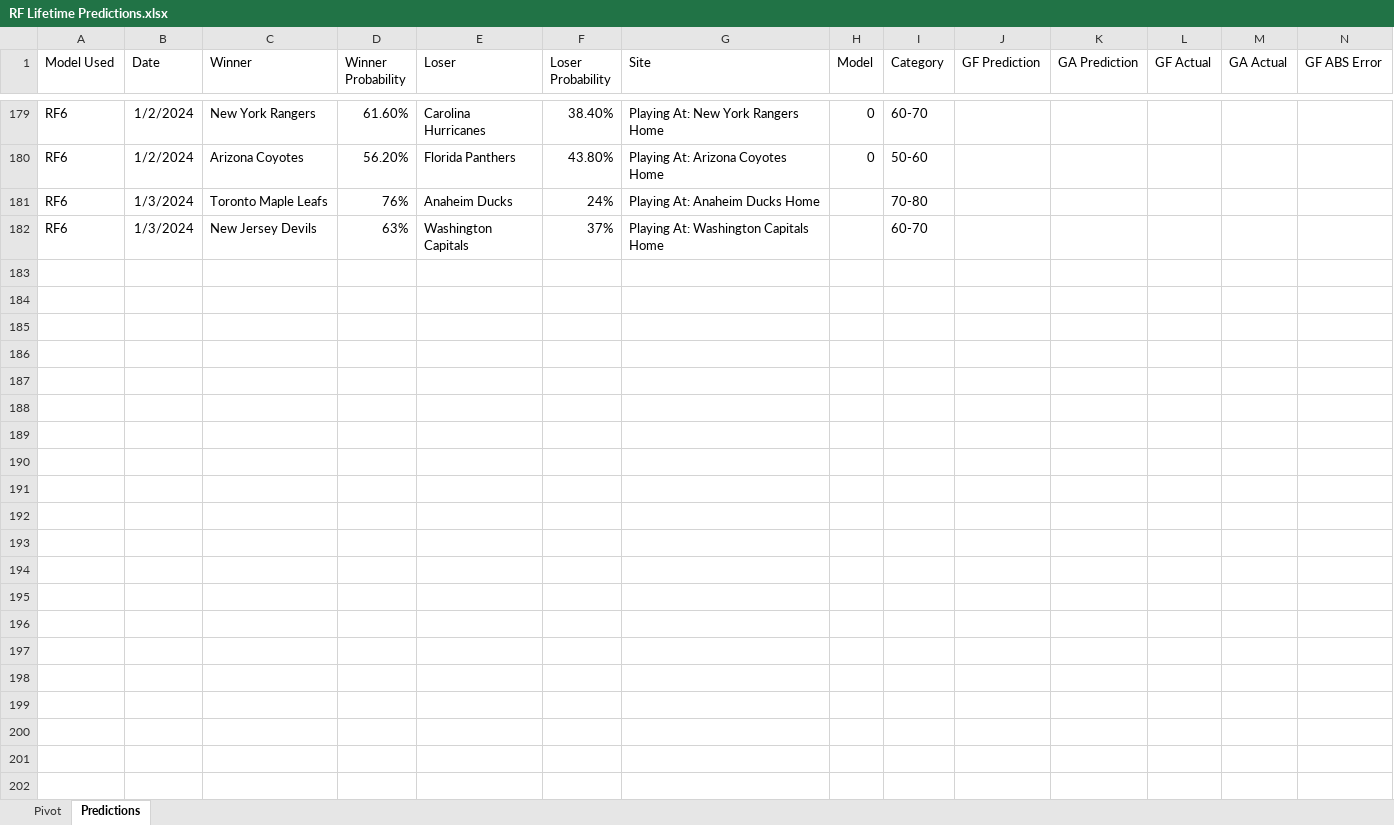
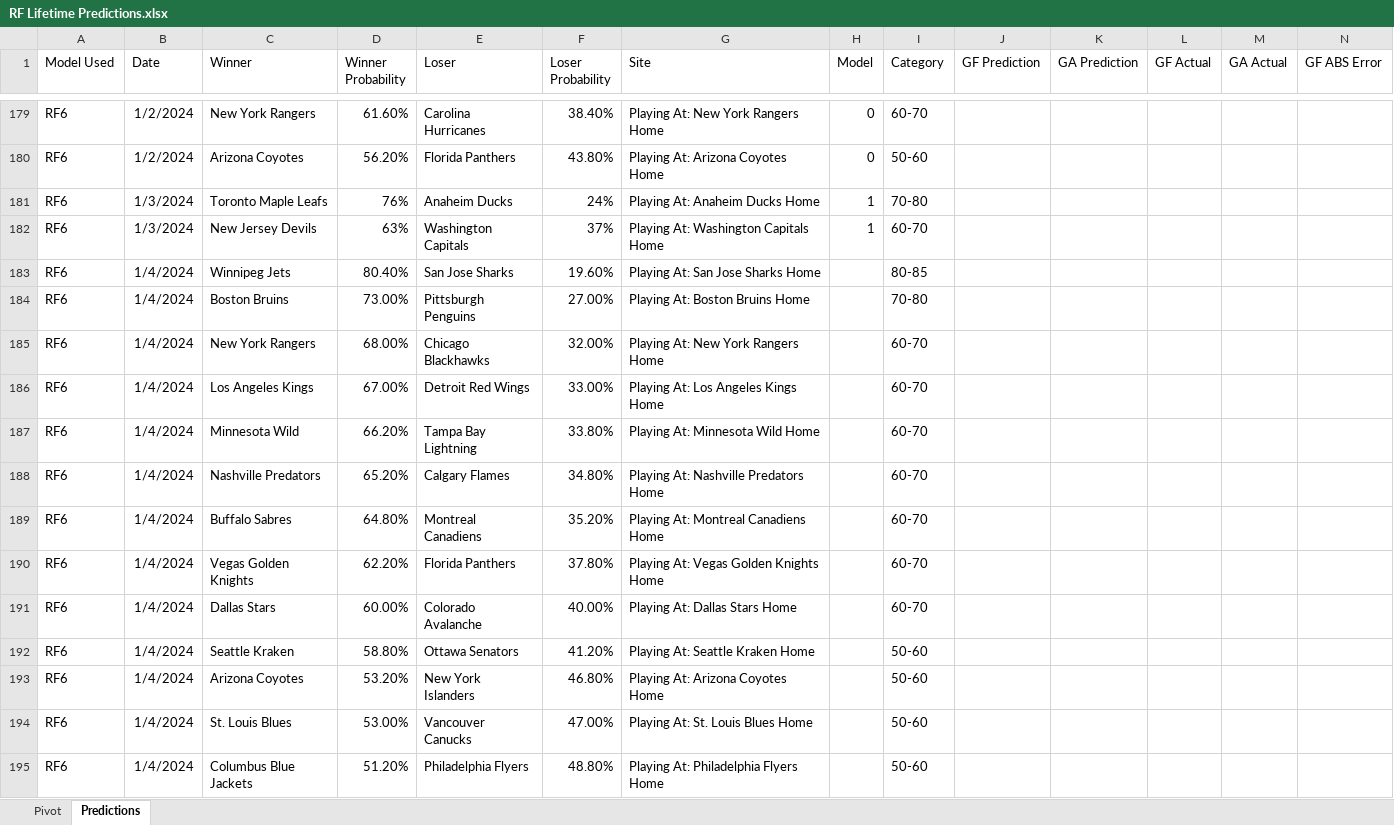
Before and after one commit to thomashigginsdatascientist/Hockey_Model, an Excel workbook: RF Lifetime Predictions.xlsx, sheet Predictions, drawn as a sheet; only a part is shown, gaps mark what is left out; values as stored, in another font and other column widths than the file's, no borders; conditional formats not drawn; rows hold the shown columns only; the diff names each change by its address in the sheet, - before the commit and + after, or states it on an @@ line.

```diff
--- a/RF Lifetime Predictions.xlsx (sheet Predictions)
+++ b/RF Lifetime Predictions.xlsx (sheet Predictions)
-H181:H182 (Model): (empty)
+H181:H182 (Model): 1
+row 183: RF6 | 1/4/2024 | Winnipeg Jets | 80.40% | San Jose Sharks | 19.60% | Playing At: San Jose Sharks Home |  | 80-85
+row 184: RF6 | 1/4/2024 | Boston Bruins | 73.00% | Pittsburgh Penguins | 27.00% | Playing At: Boston Bruins Home |  | 70-80
+row 185: RF6 | 1/4/2024 | New York Rangers | 68.00% | Chicago Blackhawks | 32.00% | Playing At: New York Rangers Home |  | 60-70
+row 186: RF6 | 1/4/2024 | Los Angeles Kings | 67.00% | Detroit Red Wings | 33.00% | Playing At: Los Angeles Kings Home |  | 60-70
+row 187: RF6 | 1/4/2024 | Minnesota Wild | 66.20% | Tampa Bay Lightning | 33.80% | Playing At: Minnesota Wild Home |  | 60-70
+row 188: RF6 | 1/4/2024 | Nashville Predators | 65.20% | Calgary Flames | 34.80% | Playing At: Nashville Predators Home |  | 60-70
+row 189: RF6 | 1/4/2024 | Buffalo Sabres | 64.80% | Montreal Canadiens | 35.20% | Playing At: Montreal Canadiens Home |  | 60-70
+row 190: RF6 | 1/4/2024 | Vegas Golden Knights | 62.20% | Florida Panthers | 37.80% | Playing At: Vegas Golden Knights Home |  | 60-70
+row 191: RF6 | 1/4/2024 | Dallas Stars | 60.00% | Colorado Avalanche | 40.00% | Playing At: Dallas Stars Home |  | 60-70
+row 192: RF6 | 1/4/2024 | Seattle Kraken | 58.80% | Ottawa Senators | 41.20% | Playing At: Seattle Kraken Home |  | 50-60
+row 193: RF6 | 1/4/2024 | Arizona Coyotes | 53.20% | New York Islanders | 46.80% | Playing At: Arizona Coyotes Home |  | 50-60
+row 194: RF6 | 1/4/2024 | St. Louis Blues | 53.00% | Vancouver Canucks | 47.00% | Playing At: St. Louis Blues Home |  | 50-60
+row 195: RF6 | 1/4/2024 | Columbus Blue Jackets | 51.20% | Philadelphia Flyers | 48.80% | Playing At: Philadelphia Flyers Home |  | 50-60
```
Also changed, not shown: sheet Pivot, GBM Lifetime Predictions.xlsx, 3 other files.
